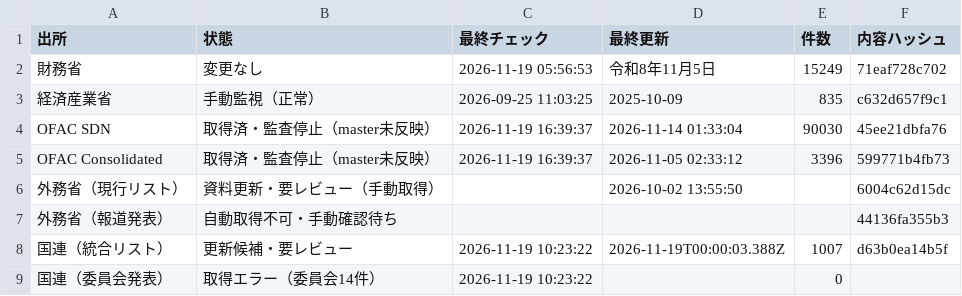
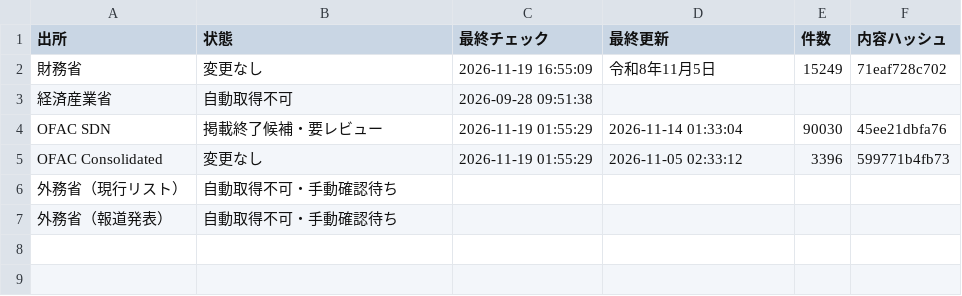
Before and after one commit to kenmizunokuro/sanctions-watch, a CSV file: data/dashboard/status_detail.csv, drawn as a sheet.

```diff
--- a/data/dashboard/status_detail.csv
+++ b/data/dashboard/status_detail.csv
@@ -1,9 +1,7 @@
 出所,状態,最終チェック,最終更新,件数,内容ハッシュ
-財務省,変更なし,2026-11-19 05:56:53,令和8年11月5日,15249,71eaf728c702
-経済産業省,手動監視（正常）,2026-09-25 11:03:25,2025-10-09,835,c632d657f9c1
-OFAC SDN,取得済・監査停止（master未反映）,2026-11-19 16:39:37,2026-11-14 01:33:04,90030,45ee21dbfa76
-OFAC Consolidated,取得済・監査停止（master未反映）,2026-11-19 16:39:37,2026-11-05 02:33:12,3396,599771b4fb73
-外務省（現行リスト）,資料更新・要レビュー（手動取得）,,2026-10-02 13:55:50,,6004c62d15dc
-外務省（報道発表）,自動取得不可・手動確認待ち,,,,44136fa355b3
-国連（統合リスト）,更新候補・要レビュー,2026-11-19 10:23:22,2026-11-19T00:00:03.388Z,1007,d63b0ea14b5f
-国連（委員会発表）,取得エラー（委員会14件）,2026-11-19 10:23:22,,0,
+財務省,変更なし,2026-11-19 16:55:09,令和8年11月5日,15249,71eaf728c702
+経済産業省,自動取得不可,2026-09-28 09:51:38,,,
+OFAC SDN,掲載終了候補・要レビュー,2026-11-19 01:55:29,2026-11-14 01:33:04,90030,45ee21dbfa76
+OFAC Consolidated,変更なし,2026-11-19 01:55:29,2026-11-05 02:33:12,3396,599771b4fb73
+外務省（現行リスト）,自動取得不可・手動確認待ち,,,,
+外務省（報道発表）,自動取得不可・手動確認待ち,,,,
```
Also changed, not shown: data/dashboard/status.csv, data/heartbeat/2026-11.csv, 2 other files.
